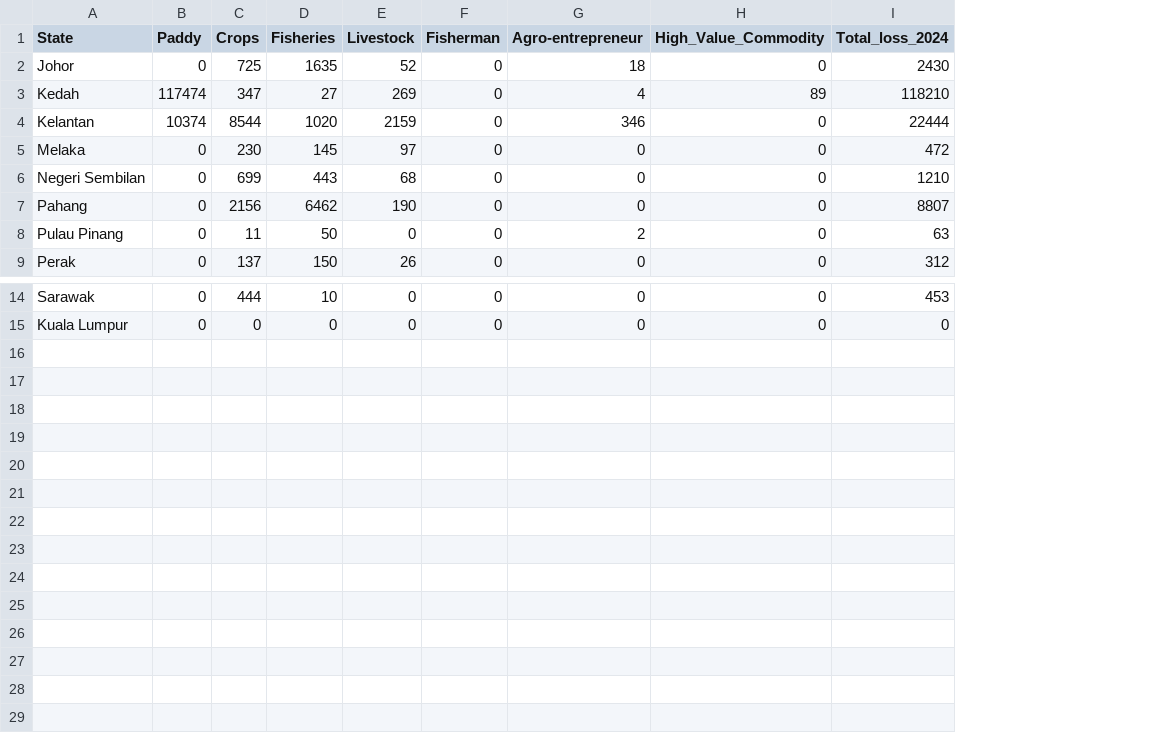
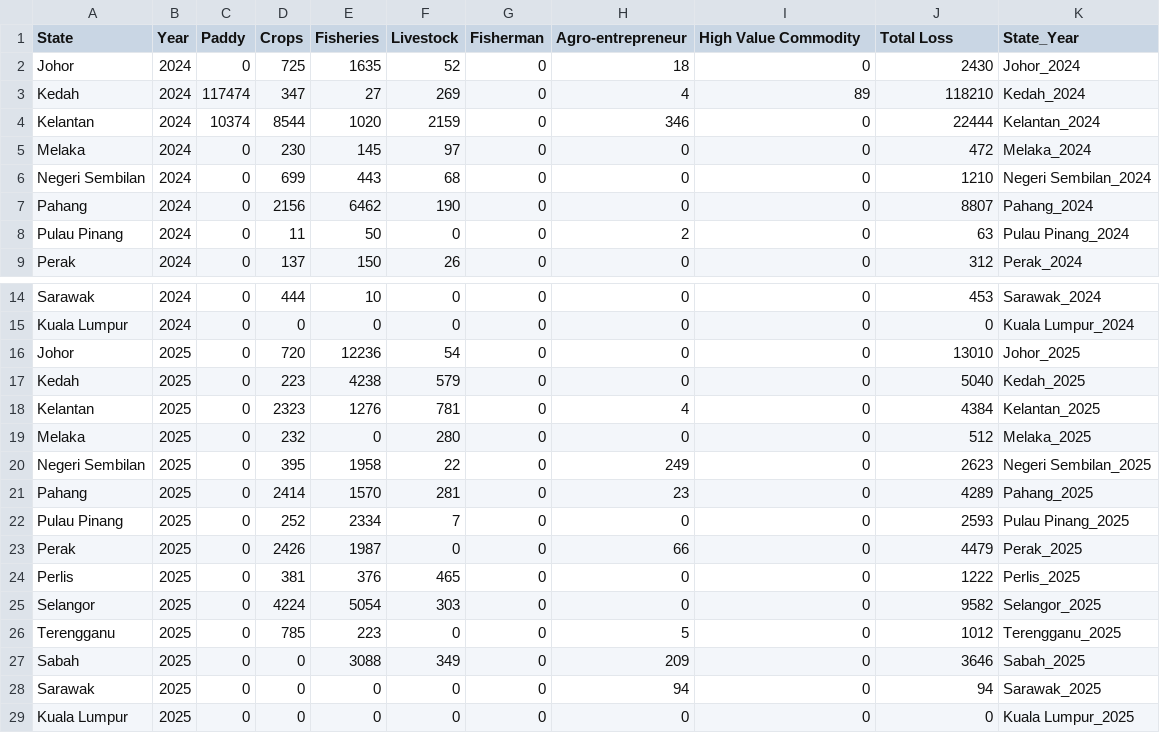
Before and after one commit to zche0436/FIT2179-DataVisualisation2, a CSV file: cleaned_floodloss_agricultural.csv, drawn as a sheet; only a part is shown, gaps mark what is left out; addresses are those after the commit; the diff names each change by its address in the sheet, - before the commit and + after, or states it on an @@ line.

Commit message:
DV2 - Flood loss agricultural map 2024 & 2025

```diff
--- a/cleaned_floodloss_agricultural.csv
+++ b/cleaned_floodloss_agricultural.csv
+column B (Year), rows 2-9: all 2024; rows 14-15: 2024 | 2024
+column K (State_Year), rows 2-9: Johor_2024 | Kedah_2024 | Kelantan_2024 | Melaka_2024 | Negeri Sembilan_2024 | Pahang_2024 | Pulau Pinang_2024 | Perak_2024; rows 14-15: Sarawak_2024 | Kuala Lumpur_2024
-I1: High_Value_Commodity
+I1: High Value Commodity
-J1: Total_loss_2024
+J1: Total Loss
+row 16: Johor | 2025 | 0 | 720 | 12236 | 54 | 0 | 0 | 0 | 13010 | Johor_2025
+row 17: Kedah | 2025 | 0 | 223 | 4238 | 579 | 0 | 0 | 0 | 5040 | Kedah_2025
+row 18: Kelantan | 2025 | 0 | 2323 | 1276 | 781 | 0 | 4 | 0 | 4384 | Kelantan_2025
+row 19: Melaka | 2025 | 0 | 232 | 0 | 280 | 0 | 0 | 0 | 512 | Melaka_2025
+row 20: Negeri Sembilan | 2025 | 0 | 395 | 1958 | 22 | 0 | 249 | 0 | 2623 | Negeri Sembilan_2025
+row 21: Pahang | 2025 | 0 | 2414 | 1570 | 281 | 0 | 23 | 0 | 4289 | Pahang_2025
+row 22: Pulau Pinang | 2025 | 0 | 252 | 2334 | 7 | 0 | 0 | 0 | 2593 | Pulau Pinang_2025
+row 23: Perak | 2025 | 0 | 2426 | 1987 | 0 | 0 | 66 | 0 | 4479 | Perak_2025
+row 24: Perlis | 2025 | 0 | 381 | 376 | 465 | 0 | 0 | 0 | 1222 | Perlis_2025
+row 25: Selangor | 2025 | 0 | 4224 | 5054 | 303 | 0 | 0 | 0 | 9582 | Selangor_2025
+row 26: Terengganu | 2025 | 0 | 785 | 223 | 0 | 0 | 5 | 0 | 1012 | Terengganu_2025
+row 27: Sabah | 2025 | 0 | 0 | 3088 | 349 | 0 | 209 | 0 | 3646 | Sabah_2025
+row 28: Sarawak | 2025 | 0 | 0 | 0 | 0 | 0 | 94 | 0 | 94 | Sarawak_2025
+row 29: Kuala Lumpur | 2025 | 0 | 0 | 0 | 0 | 0 | 0 | 0 | 0 | Kuala Lumpur_2025
```
Also changed, not shown: 5 other files.
